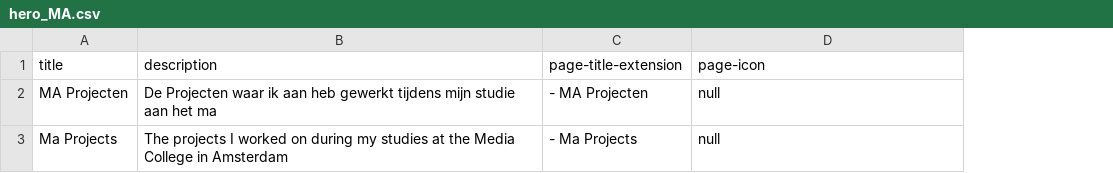
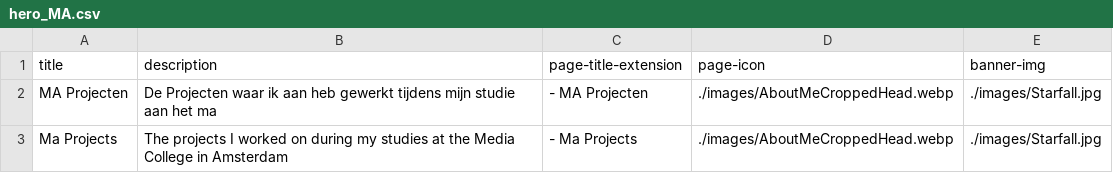
Before and after one commit to MitchelMA/Portfolio, a CSV file: Portfolio/wwwroot/Text/Heroes/hero_MA.csv, drawn as a sheet; the diff names each change by its address in the sheet, - before the commit and + after, or states it on an @@ line.

Commit message:
Opmaak toegevoegd met een nette display van de bijbehorende projecten van de hero

```diff
--- a/Portfolio/wwwroot/Text/Heroes/hero_MA.csv
+++ b/Portfolio/wwwroot/Text/Heroes/hero_MA.csv
+column E (banner-img), rows 2-3: ./images/Starfall.jpg | ./images/Starfall.jpg
-D2:D3 (page-icon): null
+D2:D3 (page-icon): ./images/AboutMeCroppedHead.webp
```
Also changed, not shown: Portfolio/wwwroot/Text/Heroes/Hero_SCM.csv, 7 other files.
